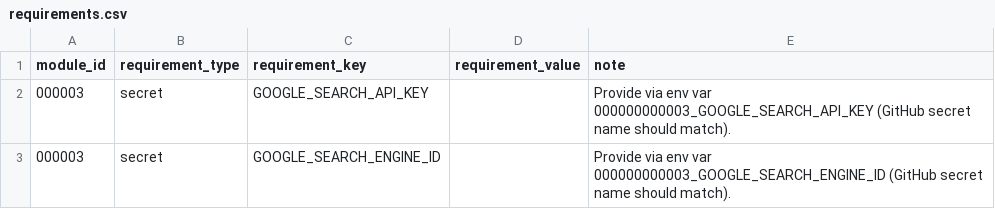
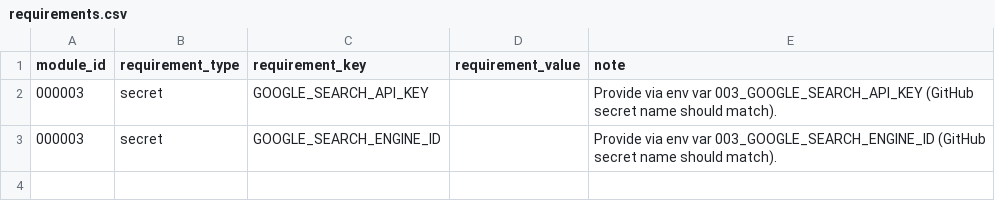
Before and after one commit to agenda-podcast/Platform, a CSV file: platform/modules/requirements.csv, drawn as a sheet.

```diff
--- a/platform/modules/requirements.csv
+++ b/platform/modules/requirements.csv
@@ -1,3 +1,3 @@
 module_id,requirement_type,requirement_key,requirement_value,note
-000003,secret,GOOGLE_SEARCH_API_KEY,,Provide via env var 000000000003_GOOGLE_SEARCH_API_KEY (GitHub secret name should match).
-000003,secret,GOOGLE_SEARCH_ENGINE_ID,,Provide via env var 000000000003_GOOGLE_SEARCH_ENGINE_ID (GitHub secret name should match).
+000003,secret,GOOGLE_SEARCH_API_KEY,,Provide via env var 003_GOOGLE_SEARCH_API_KEY (GitHub secret name should match).
+000003,secret,GOOGLE_SEARCH_ENGINE_ID,,Provide via env var 003_GOOGLE_SEARCH_ENGINE_ID (GitHub secret name should match).
```
Also changed, not shown: platform/errors/error_reasons.csv, 39 other files.
